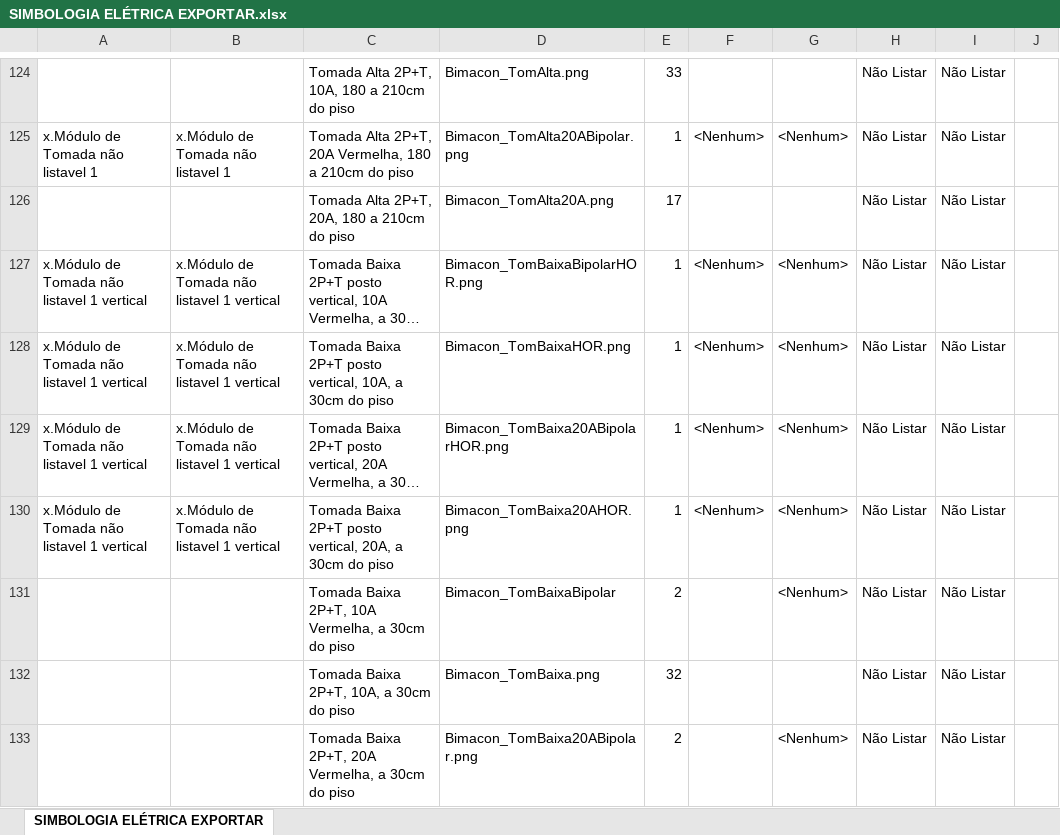
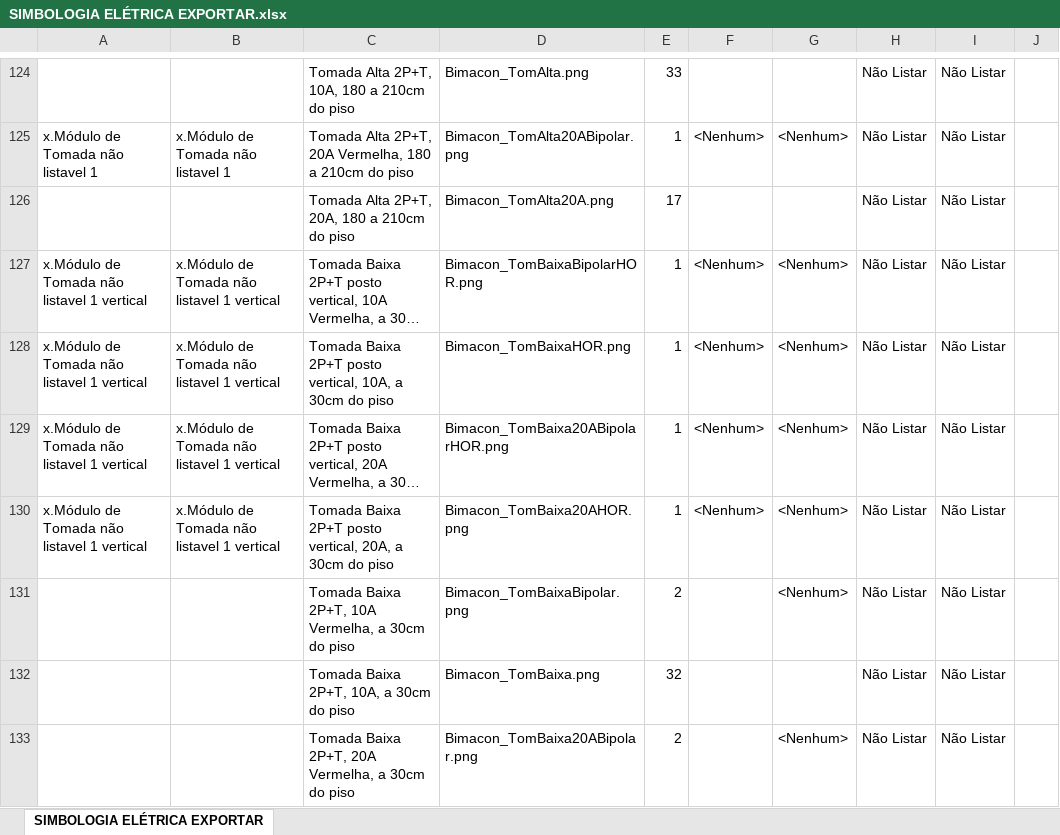
Before and after one commit to jnengenharia/Plugins, an Excel workbook: Bimacon.tab/Imagens_Bimacon/SIMBOLOGIA ELÉTRICA EXPORTAR.xlsx, sheet SIMBOLOGIA ELÉTRICA EXPORTAR, drawn as a sheet; only a part is shown, gaps mark what is left out; long unchanged cells end in …; values as stored, in another font and other column widths than the file's, no borders; the diff names each change by its address in the sheet, - before the commit and + after, or states it on an @@ line.

```diff
--- a/Bimacon.tab/Imagens_Bimacon/SIMBOLOGIA ELÉTRICA EXPORTAR.xlsx (sheet SIMBOLOGIA ELÉTRICA EXPORTAR)
+++ b/Bimacon.tab/Imagens_Bimacon/SIMBOLOGIA ELÉTRICA EXPORTAR.xlsx (sheet SIMBOLOGIA ELÉTRICA EXPORTAR)
-D131: Bimacon_TomBaixaBipolar
+D131: Bimacon_TomBaixaBipolar.png
```
Also changed, not shown: 13 other files.
